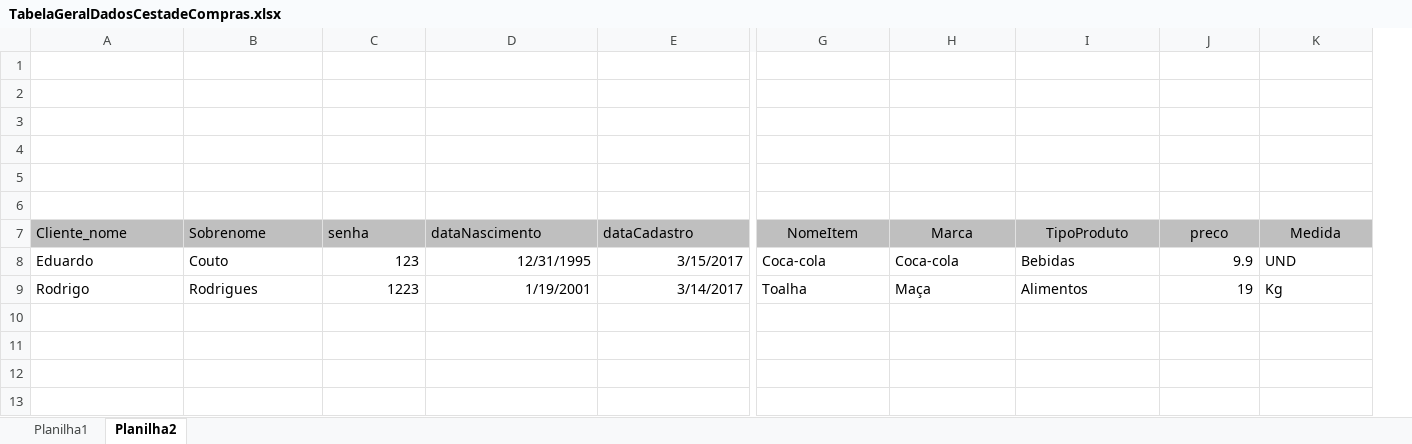
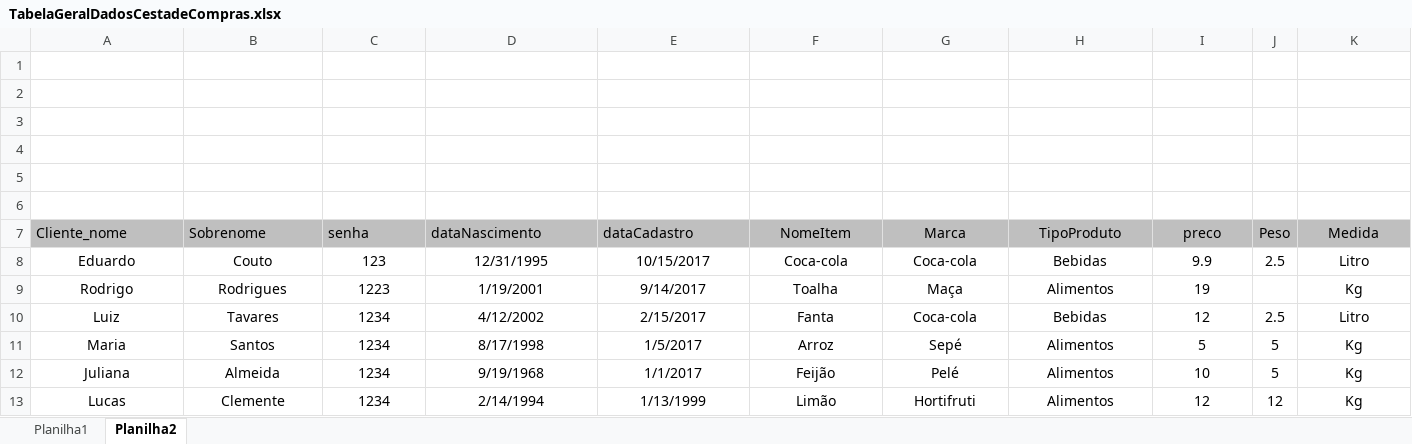
Before and after one commit to Eduardocoutto/HPAC, an Excel workbook: asets/TabelaGeralDadosCestadeCompras.xlsx, sheet Planilha2, drawn as a sheet; only a part is shown, gaps mark what is left out; values as stored, in another font and other column widths than the file's, no borders; addresses are those after the commit; rows hold the shown columns only; the diff covers the shown part only; the diff names each change by its address in the sheet, - before the commit and + after, or states it on an @@ line.

Commit message:
Add files via upload

```diff
--- a/asets/TabelaGeralDadosCestadeCompras.xlsx (sheet Planilha2)
+++ b/asets/TabelaGeralDadosCestadeCompras.xlsx (sheet Planilha2)
+column J (Peso), row 8: 2.5
-A8:B9 alignment: left
+A8:B9 alignment: center
-C8:E9 alignment: right
+C8:E9 alignment: center
-E8 (dataCadastro): 3/15/2017
+E8 (dataCadastro): 10/15/2017
-F8:H9 alignment: left
+F8:H9 alignment: center
-I8:I9 alignment: right
+I8:I9 alignment: center
-K8 (Medida): UND
+K8 (Medida): Litro
-K8:K9 alignment: left
+K8:K9 alignment: center
-E9 (dataCadastro): 3/14/2017
+E9 (dataCadastro): 9/14/2017
+row 10: Luiz | Tavares | 1234 | 4/12/2002 | 2/15/2017 | Fanta | Coca-cola | Bebidas | 12 | 2.5 | Litro
+row 11: Maria | Santos | 1234 | 8/17/1998 | 1/5/2017 | Arroz | Sepé | Alimentos | 5 | 5 | Kg
+row 12: Juliana | Almeida | 1234 | 9/19/1968 | 1/1/2017 | Feijão | Pelé | Alimentos | 10 | 5 | Kg
+row 13: Lucas | Clemente | 1234 | 2/14/1994 | 1/13/1999 | Limão | Hortifruti | Alimentos | 12 | 12 | Kg
```
Also changed, not shown: 1 removed column and cell formats elsewhere in this sheet.
